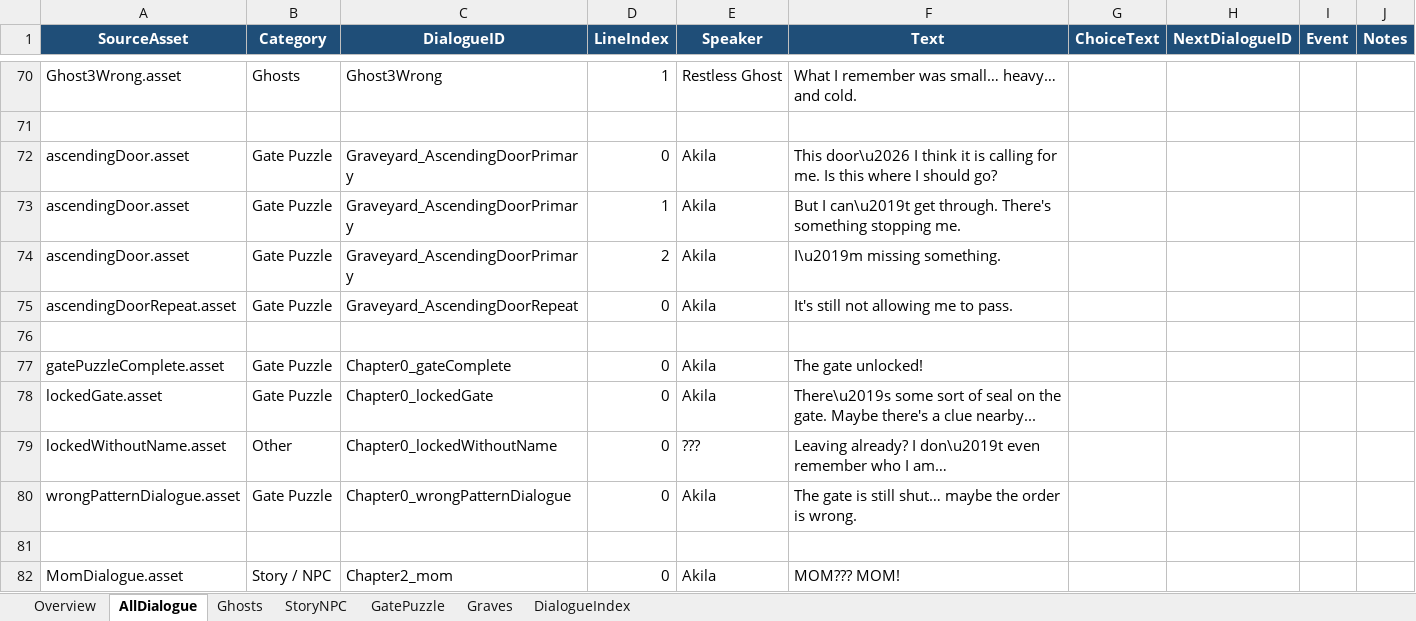
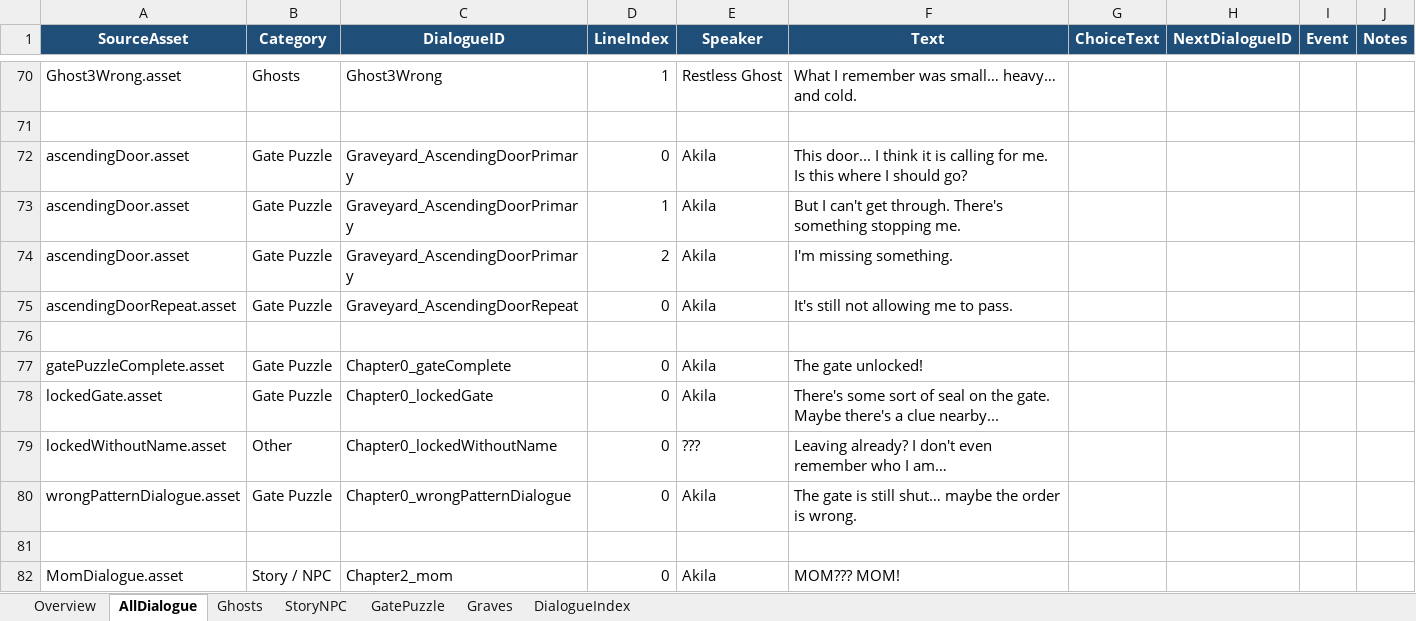
Before and after one commit to Snow-Cai/BoundSpirit, an Excel workbook: DesignDocs/bound_spirit_dialogues.xlsx, sheet AllDialogue, drawn as a sheet; only a part is shown, gaps mark what is left out; values as stored, in another font and other column widths than the file's, no borders; the diff names each change by its address in the sheet, - before the commit and + after, or states it on an @@ line.

Commit message:
Fixed dialogue text

```diff
--- a/DesignDocs/bound_spirit_dialogues.xlsx (sheet AllDialogue)
+++ b/DesignDocs/bound_spirit_dialogues.xlsx (sheet AllDialogue)
-F72 (Text): This door\u2026 I think…
+F72 (Text): This door... I think…
-F73 (Text): But I can\u2019t get through.…
+F73 (Text): But I can't get through.…
-F74 (Text): I\u2019m missing something.
+F74 (Text): I'm missing something.
-F78 (Text): There\u2019s some sort…
+F78 (Text): There's some sort…
-F79 (Text): …already? I don\u2019t even remember…
+F79 (Text): …already? I don't even remember…
```
Also changed, not shown: 8 other files.
